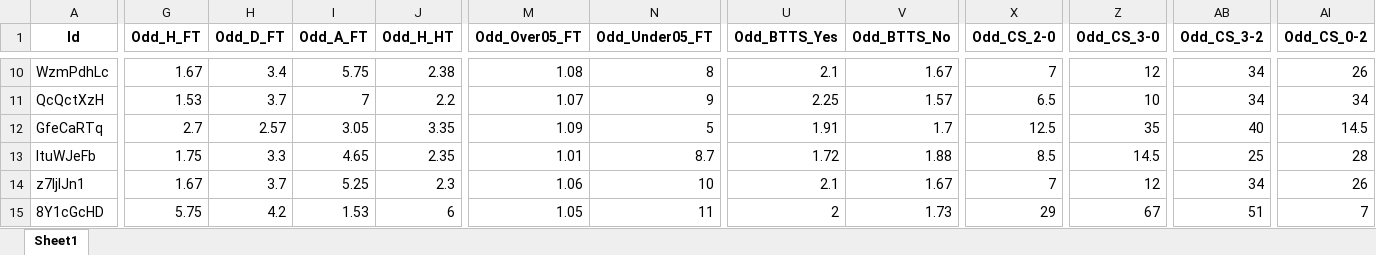
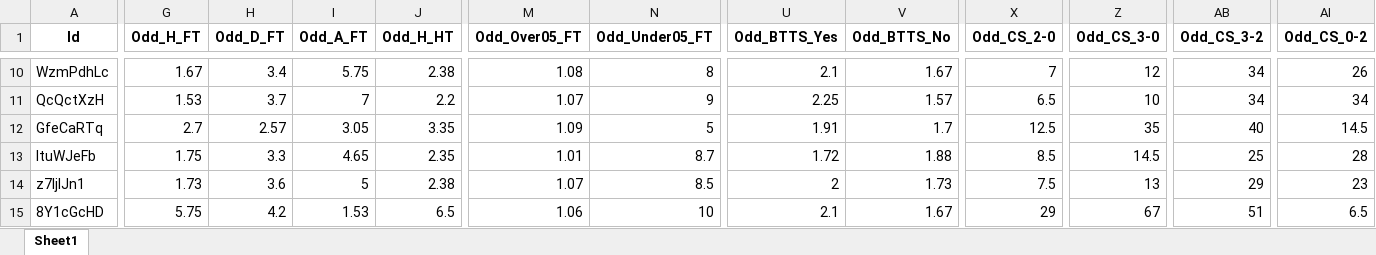
Before and after one commit to mtprado88/jogos_full, an Excel workbook: Jogos_da_Semana_FlashScore_2024-11-14.xlsx, sheet Sheet1, drawn as a sheet; only a part is shown, gaps mark what is left out; values as stored, in another font and other column widths than the file's, no borders; the diff covers the shown part only; the diff names each change by its address in the sheet, - before the commit and + after, or states it on an @@ line.

Commit message:
Atualizando o arquivo XLSX

```diff
--- a/Jogos_da_Semana_FlashScore_2024-11-14.xlsx (sheet Sheet1)
+++ b/Jogos_da_Semana_FlashScore_2024-11-14.xlsx (sheet Sheet1)
-G14 (Odd_H_FT): 1.67
+G14 (Odd_H_FT): 1.73
-H14 (Odd_D_FT): 3.7
+H14 (Odd_D_FT): 3.6
-I14 (Odd_A_FT): 5.25
+I14 (Odd_A_FT): 5
-J14 (Odd_H_HT): 2.3
+J14 (Odd_H_HT): 2.38
-M14 (Odd_Over05_FT): 1.06
+M14 (Odd_Over05_FT): 1.07
-N14 (Odd_Under05_FT): 10
+N14 (Odd_Under05_FT): 8.5
-U14 (Odd_BTTS_Yes): 2.1
+U14 (Odd_BTTS_Yes): 2
-V14 (Odd_BTTS_No): 1.67
+V14 (Odd_BTTS_No): 1.73
-X14 (Odd_CS_2-0): 7
+X14 (Odd_CS_2-0): 7.5
-Z14 (Odd_CS_3-0): 12
+Z14 (Odd_CS_3-0): 13
-AB14 (Odd_CS_3-2): 34
+AB14 (Odd_CS_3-2): 29
-AI14 (Odd_CS_0-2): 26
+AI14 (Odd_CS_0-2): 23
-J15 (Odd_H_HT): 6
+J15 (Odd_H_HT): 6.5
-M15 (Odd_Over05_FT): 1.05
+M15 (Odd_Over05_FT): 1.06
-N15 (Odd_Under05_FT): 11
+N15 (Odd_Under05_FT): 10
-U15 (Odd_BTTS_Yes): 2
+U15 (Odd_BTTS_Yes): 2.1
-V15 (Odd_BTTS_No): 1.73
+V15 (Odd_BTTS_No): 1.67
-AI15 (Odd_CS_0-2): 7
+AI15 (Odd_CS_0-2): 6.5
```
Also changed, not shown: 34 edited cells elsewhere in this sheet.
